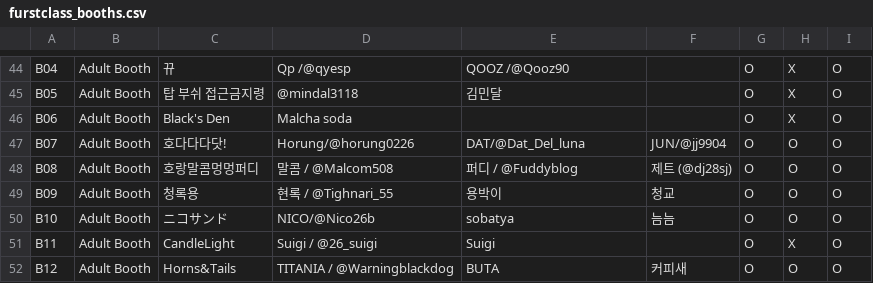
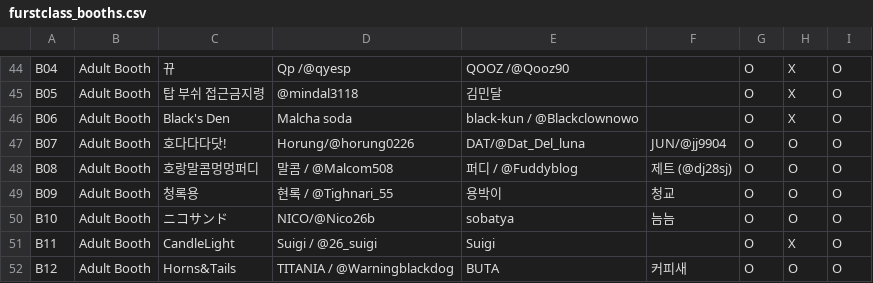
Before and after one commit to mononono97/FurryBoothList, a CSV file: data/furstclass_booths.csv, drawn as a sheet; only a part is shown, gaps mark what is left out.

```diff
--- a/data/furstclass_booths.csv
+++ b/data/furstclass_booths.csv
@@ -45,3 +45,3 @@ B04, Adult Booth,뀨,Qp /@qyesp, QOOZ /@Qooz90 ,,O,X,O
 B05, Adult Booth,탑 부쉬 접근금지령,@mindal3118,김민달,,O,X,O
-B06, Adult Booth,Black's Den,Malcha soda,,,O,X,O
+B06, Adult Booth,Black's Den,Malcha soda,black-kun / @Blackclownowo,,O,X,O
 B07, Adult Booth,호다다다닷!,Horung/@horung0226,DAT/@Dat_Del_luna,JUN/@jj9904,O,O,O
```
Also changed, not shown: 5 other files.
